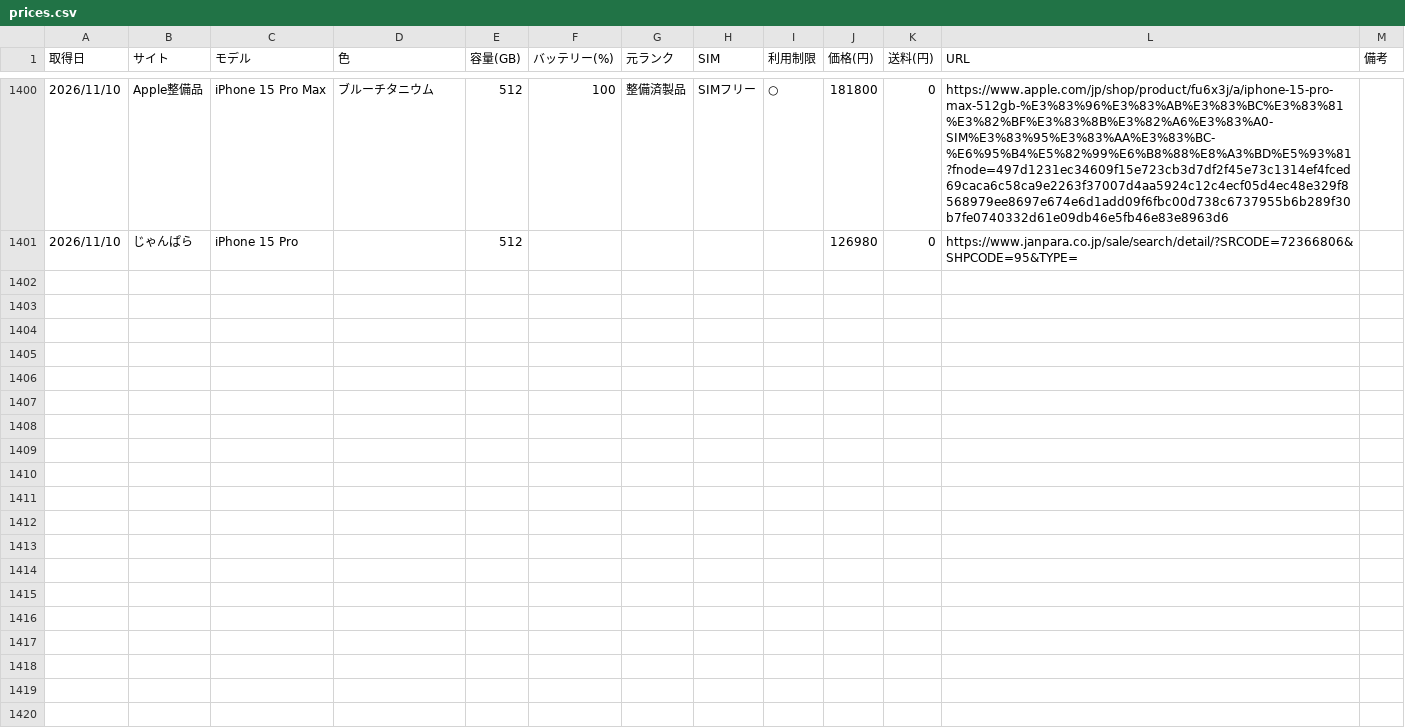
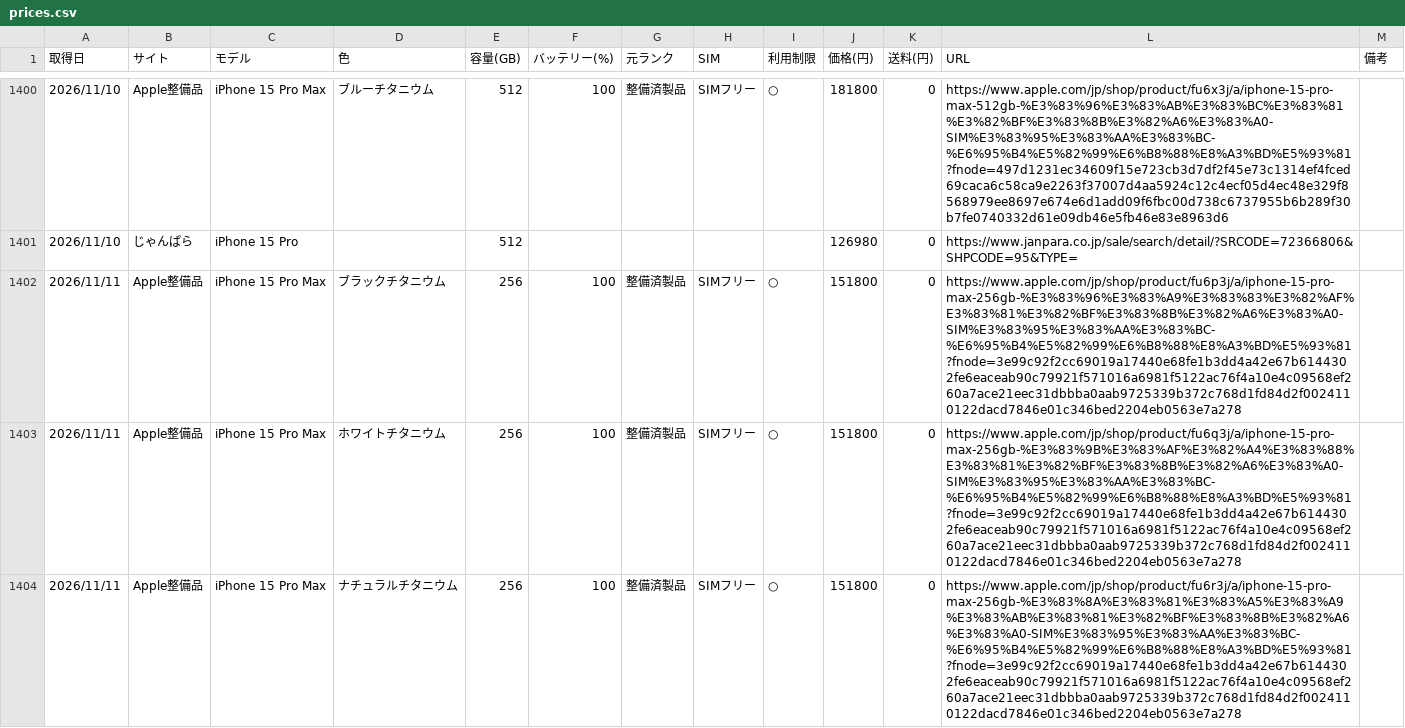
Before and after one commit to akaikenban6129-eng/iphone-price-tracker, a CSV file: data/prices.csv, drawn as a sheet; only a part is shown, gaps mark what is left out; the diff covers the shown part only.

Commit message:
prices 2026-11-11

```diff
--- a/data/prices.csv
+++ b/data/prices.csv
@@ -1401 +1401,4 @@
 2026/11/10,じゃんぱら,iPhone 15 Pro,,512,,,,,126980,0,https://www.janpara.co.jp/sale/search/detail/?SRCODE=72366806&SHPCODE=95&TYPE=,
+2026/11/11,Apple整備品,iPhone 15 Pro Max,ブラックチタニウム,256,100,整備済製品,SIMフリー,○,151800,0,https://www.apple.com/jp/shop/product/fu6p3j/a/iphone-15-pro-max-256gb-%E3%83%96%E3%83%A9%E3%83%83%E3%82%AF%E3%83%81%E3%82%BF%E3%83%8B%E3%82%A6%E3%83%A0-SIM%E3%83%95%E3%83%AA%E3%83%BC-%E6%95%B4%E5%82%99%E6%B8%88%E8%A3%BD%E5%93%81?fnode=3e99c92f2cc69019a17440e68fe1b3dd4a42e67b6144302fe6eaceab90c79921f571016a6981f5122ac76f4a10e4c09568ef260a7ace21eec31dbbba0aab9725339b372c768d1fd84d2f0024110122dacd7846e01c346bed2204eb0563e7a278,
+2026/11/11,Apple整備品,iPhone 15 Pro Max,ホワイトチタニウム,256,100,整備済製品,SIMフリー,○,151800,0,https://www.apple.com/jp/shop/product/fu6q3j/a/iphone-15-pro-max-256gb-%E3%83%9B%E3%83%AF%E3%82%A4%E3%83%88%E3%83%81%E3%82%BF%E3%83%8B%E3%82%A6%E3%83%A0-SIM%E3%83%95%E3%83%AA%E3%83%BC-%E6%95%B4%E5%82%99%E6%B8%88%E8%A3%BD%E5%93%81?fnode=3e99c92f2cc69019a17440e68fe1b3dd4a42e67b6144302fe6eaceab90c79921f571016a6981f5122ac76f4a10e4c09568ef260a7ace21eec31dbbba0aab9725339b372c768d1fd84d2f0024110122dacd7846e01c346bed2204eb0563e7a278,
+2026/11/11,Apple整備品,iPhone 15 Pro Max,ナチュラルチタニウム,256,100,整備済製品,SIMフリー,○,151800,0,https://www.apple.com/jp/shop/product/fu6r3j/a/iphone-15-pro-max-256gb-%E3%83%8A%E3%83%81%E3%83%A5%E3%83%A9%E3%83%AB%E3%83%81%E3%82%BF%E3%83%8B%E3%82%A6%E3%83%A0-SIM%E3%83%95%E3%83%AA%E3%83%BC-%E6%95%B4%E5%82%99%E6%B8%88%E8%A3%BD%E5%93%81?fnode=3e99c92f2cc69019a17440e68fe1b3dd4a42e67b6144302fe6eaceab90c79921f571016a6981f5122ac76f4a10e4c09568ef260a7ace21eec31dbbba0aab9725339b372c768d1fd84d2f0024110122dacd7846e01c346bed2204eb0563e7a278,
```
Also changed, not shown: 9 added rows elsewhere in this file.
